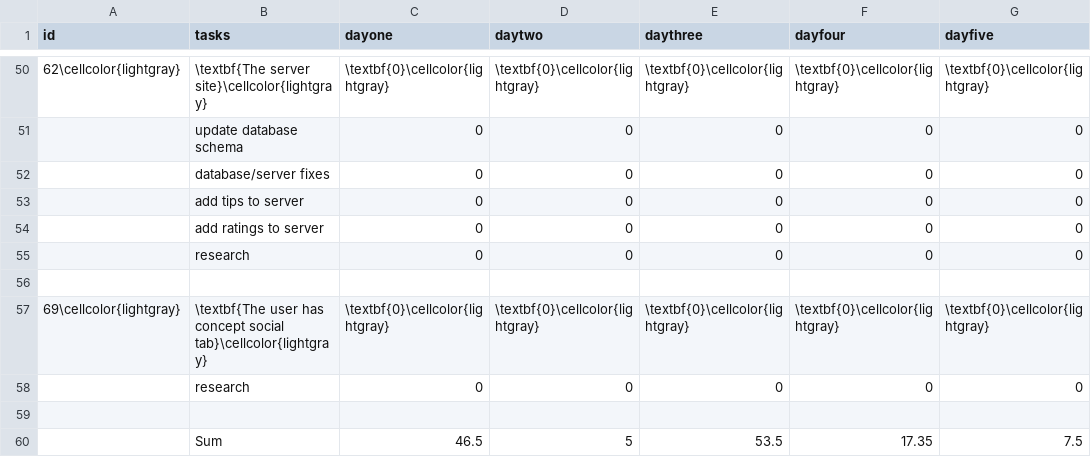
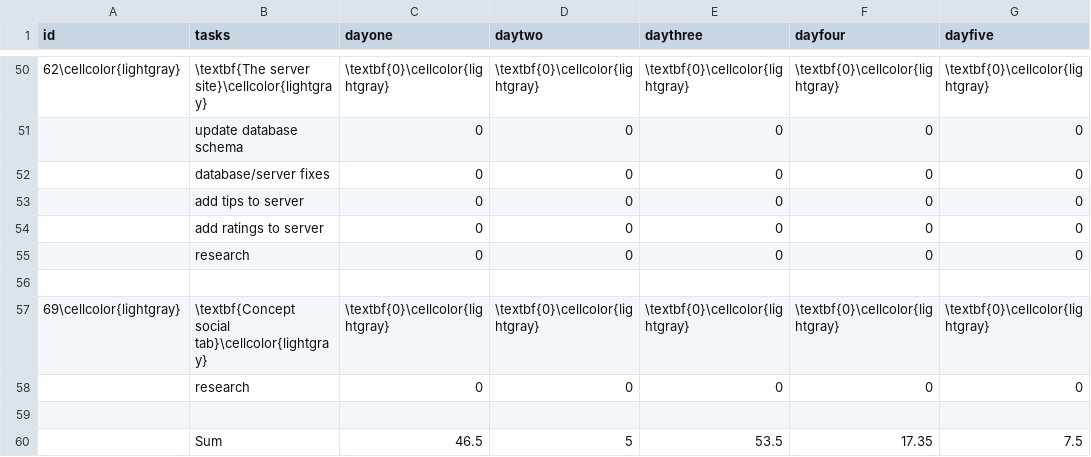
Before and after one commit to haavardlian/IT2901, a CSV file: report/appendix/backlog/backlog3.csv, drawn as a sheet; only a part is shown, gaps mark what is left out; the diff names each change by its address in the sheet, - before the commit and + after, or states it on an @@ line.

Commit message:
Added burndown chart and backlog for sprint 2

```diff
--- a/report/appendix/backlog/backlog3.csv
+++ b/report/appendix/backlog/backlog3.csv
-B57 (tasks): \textbf{The user has concept social tab}\cellcolor{lightgray}
+B57 (tasks): \textbf{Concept social tab}\cellcolor{lightgray}
```
Also changed, not shown: 6 other files.
